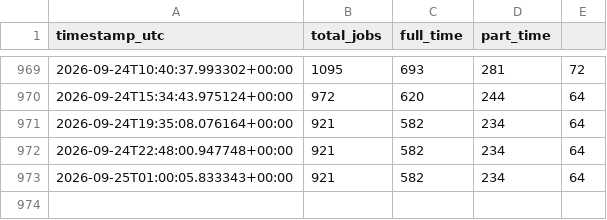
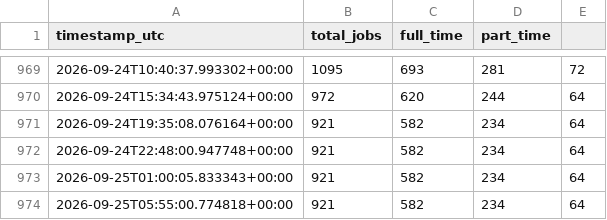
Before and after one commit to aaronisaacs-glitch/mcdonalds-job-tracker, a CSV file: job_counts.csv, drawn as a sheet; only a part is shown, gaps mark what is left out; the diff names each change by its address in the sheet, - before the commit and + after, or states it on an @@ line.

```diff
--- a/job_counts.csv
+++ b/job_counts.csv
+row 974: 2026-09-25T05:55:00.774818+00:00 | 921 | 582 | 234 | 64
```
